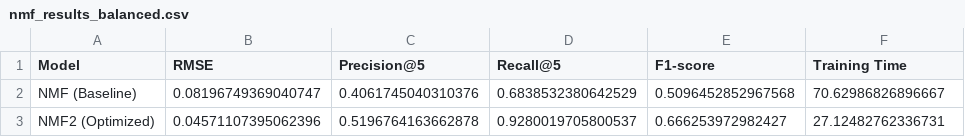
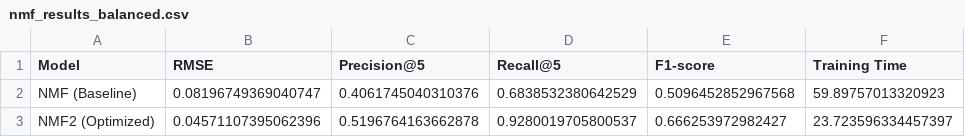
Before and after one commit to MartinMF88/TrabajoFinal_MasterBigData, a CSV file: 04_RecommendationSystem/NMF/NMF_Balanced/nmf_results_balanced.csv, drawn as a sheet.

Commit message:
Cambios, incorporando dataset balanceado

```diff
--- a/04_RecommendationSystem/NMF/NMF_Balanced/nmf_results_balanced.csv
+++ b/04_RecommendationSystem/NMF/NMF_Balanced/nmf_results_balanced.csv
@@ -1,3 +1,3 @@
 Model,RMSE,Precision@5,Recall@5,F1-score,Training Time
-NMF (Baseline),0.08196749369040747,0.4061745040310376,0.6838532380642529,0.5096452852967568,70.62986826896667
-NMF2 (Optimized),0.04571107395062396,0.5196764163662878,0.9280019705800537,0.666253972982427,27.12482762336731
+NMF (Baseline),0.08196749369040747,0.4061745040310376,0.6838532380642529,0.5096452852967568,59.89757013320923
+NMF2 (Optimized),0.04571107395062396,0.5196764163662878,0.9280019705800537,0.666253972982427,23.723596334457397
```
Also changed, not shown: 17 other files.
